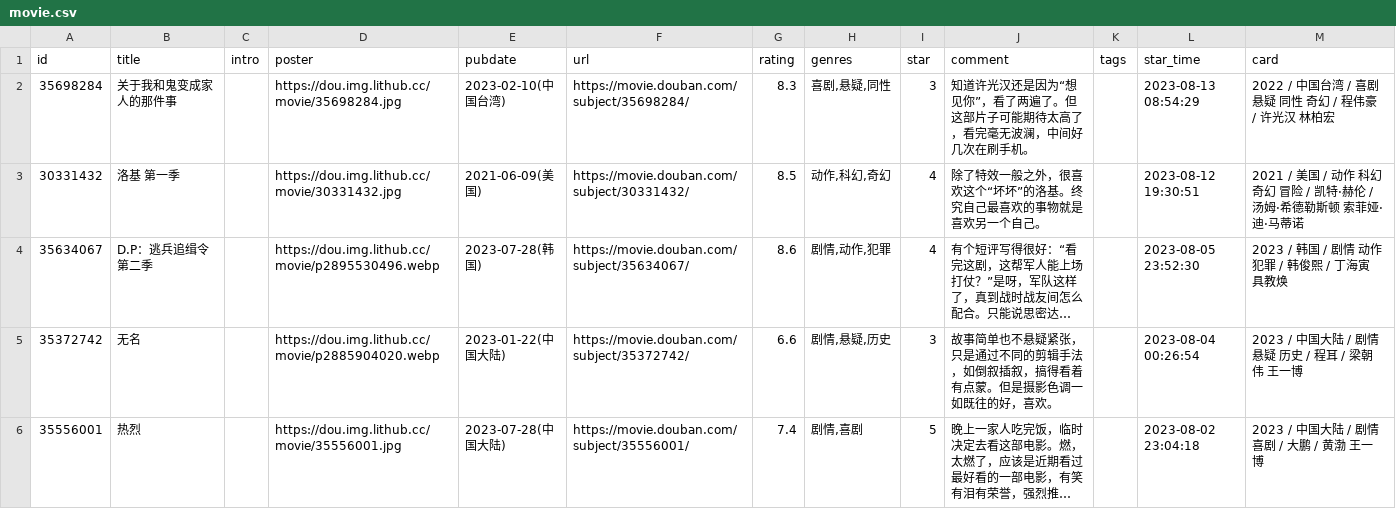
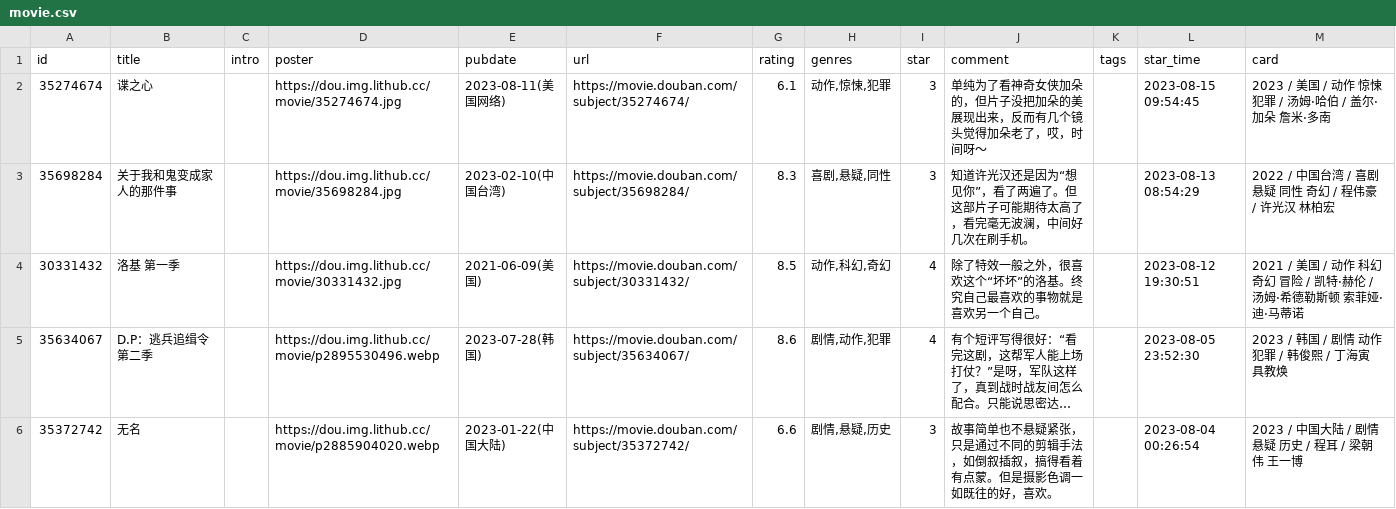
Before and after one commit to koobai/blog, a CSV file: data/douban/movie.csv, drawn as a sheet; only a part is shown; the shorter side is filled out with more unchanged rows; long unchanged cells end in …; the diff names each change by its address in the sheet, - before the commit and + after, or states it on an @@ line.

Commit message:
chore: update douban data

```diff
--- a/data/douban/movie.csv
+++ b/data/douban/movie.csv
+row 2: 35274674 | 谍之心 |  | https://dou.img.lithub.cc/movie/35274674.jpg | 2023-08-11(美国网络) | https://movie.douban.com/subject/35274674/ | 6.1 | 动作,惊悚,犯罪 | 3 | 单纯为了看神奇女侠加朵的，但片子没把加朵的美展现出来，反而有几个镜头觉得加朵老了，哎，时间呀～ |  | 2023-08-15 09:54:45 | 2023 / 美国 / 动作 惊悚 犯罪 / 汤姆·哈伯 / 盖尔·加朵 詹米·多南
```
